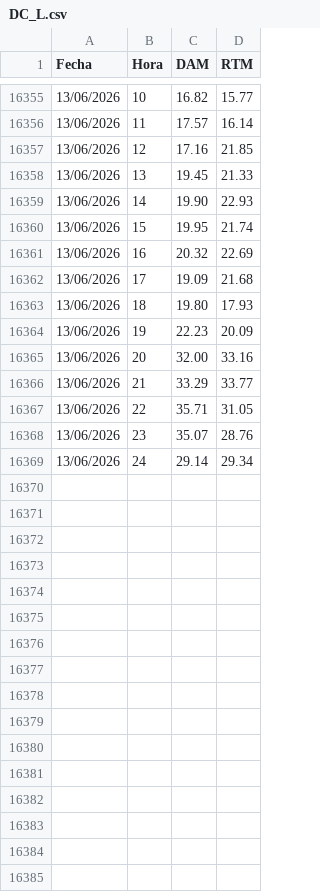
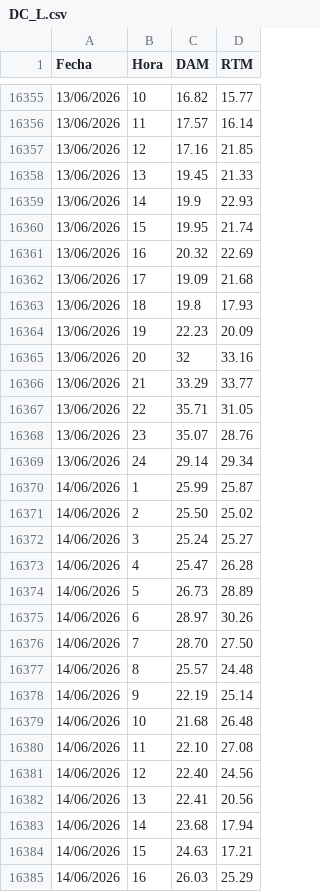
Before and after one commit to AlanSMX/Precios-ERCOT, a CSV file: DC_L.csv, drawn as a sheet; only a part is shown, gaps mark what is left out; the diff covers the shown part only.

```diff
--- a/DC_L.csv
+++ b/DC_L.csv
@@ -16358,3 +16358,3 @@ Fecha,Hora,DAM,RTM
 13/06/2026,13,19.45,21.33
-13/06/2026,14,19.90,22.93
+13/06/2026,14,19.9,22.93
 13/06/2026,15,19.95,21.74
@@ -16362,5 +16362,5 @@ Fecha,Hora,DAM,RTM
 13/06/2026,17,19.09,21.68
-13/06/2026,18,19.80,17.93
+13/06/2026,18,19.8,17.93
 13/06/2026,19,22.23,20.09
-13/06/2026,20,32.00,33.16
+13/06/2026,20,32,33.16
 13/06/2026,21,33.29,33.77
@@ -16369 +16369,17 @@ Fecha,Hora,DAM,RTM
 13/06/2026,24,29.14,29.34
+14/06/2026,1,25.99,25.87
+14/06/2026,2,25.50,25.02
+14/06/2026,3,25.24,25.27
+14/06/2026,4,25.47,26.28
+14/06/2026,5,26.73,28.89
+14/06/2026,6,28.97,30.26
+14/06/2026,7,28.70,27.50
+14/06/2026,8,25.57,24.48
+14/06/2026,9,22.19,25.14
+14/06/2026,10,21.68,26.48
+14/06/2026,11,22.10,27.08
+14/06/2026,12,22.40,24.56
+14/06/2026,13,22.41,20.56
+14/06/2026,14,23.68,17.94
+14/06/2026,15,24.63,17.21
+14/06/2026,16,26.03,25.29
```
Also changed, not shown: 8 added rows elsewhere in this file, DC_R.csv.
